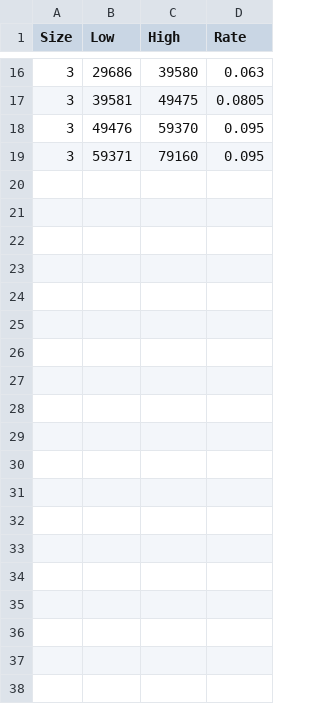
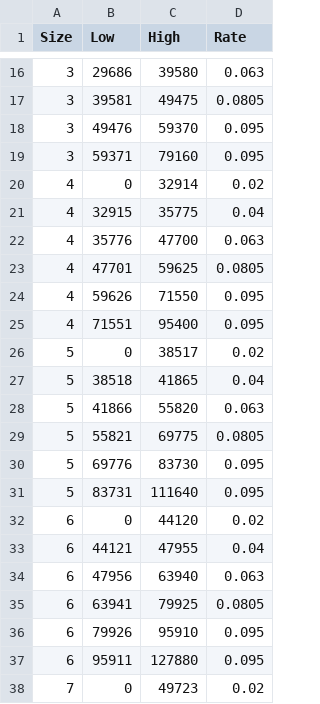
Before and after one commit to StatVisions/allentaxes, a CSV file: data/maxpremcaptable.csv, drawn as a sheet; only a part is shown, gaps mark what is left out; the diff covers the shown part only.

Commit message:
1-data

```diff
--- a/data/maxpremcaptable.csv
+++ b/data/maxpremcaptable.csv
@@ -19 +19,20 @@ Size,Low,High,Rate
 3,59371,79160,0.095
+4,0,32914,0.02
+4,32915,35775,0.04
+4,35776,47700,0.063
+4,47701,59625,0.0805
+4,59626,71550,0.095
+4,71551,95400,0.095
+5,0,38517,0.02
+5,38518,41865,0.04
+5,41866,55820,0.063
+5,55821,69775,0.0805
+5,69776,83730,0.095
+5,83731,111640,0.095
+6,0,44120,0.02
+6,44121,47955,0.04
+6,47956,63940,0.063
+6,63941,79925,0.0805
+6,79926,95910,0.095
+6,95911,127880,0.095
+7,0,49723,0.02
```
Also changed, not shown: 11 added rows elsewhere in this file, 1 other file.
